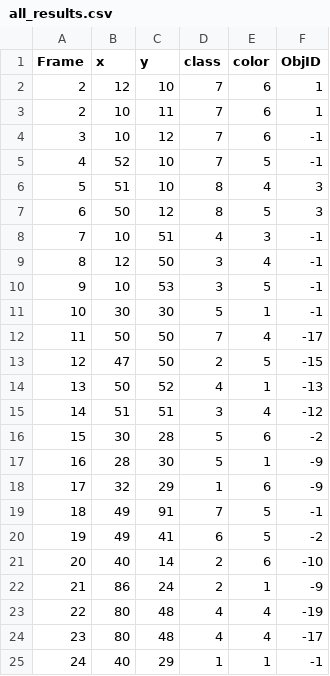
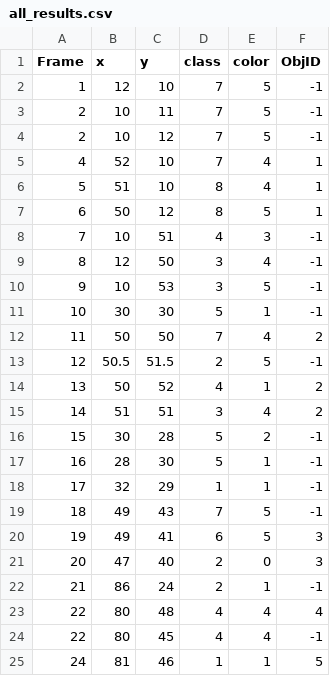
Before and after one commit to borisef/clusterATR, a CSV file: data/all_results.csv, drawn as a sheet.

```diff
--- a/data/all_results.csv
+++ b/data/all_results.csv
@@ -1,8 +1,8 @@
 Frame,x,y,class,color,ObjID
-2,12,10,7,6,1
-2,10,11,7,6,1
-3,10,12,7,6,-1
-4,52,10,7,5,-1
-5,51,10,8,4,3
-6,50,12,8,5,3
+1,12,10,7,5,-1
+2,10,11,7,5,-1
+2,10,12,7,5,-1
+4,52,10,7,4,1
+5,51,10,8,4,1
+6,50,12,8,5,1
 7,10,51,4,3,-1
@@ -11,15 +11,15 @@ Frame,x,y,class,color,ObjID
 10,30,30,5,1,-1
-11,50,50,7,4,-17
-12,47,50,2,5,-15
-13,50,52,4,1,-13
-14,51,51,3,4,-12
-15,30,28,5,6,-2
-16,28,30,5,1,-9
-17,32,29,1,6,-9
-18,49,91,7,5,-1
-19,49,41,6,5,-2
-20,40,14,2,6,-10
-21,86,24,2,1,-9
-22,80,48,4,4,-19
-23,80,48,4,4,-17
-24,40,29,1,1,-1
+11,50,50,7,4,2
+12,50.5,51.5,2,5,-1
+13,50,52,4,1,2
+14,51,51,3,4,2
+15,30,28,5,2,-1
+16,28,30,5,1,-1
+17,32,29,1,1,-1
+18,49,43,7,5,-1
+19,49,41,6,5,3
+20,47,40,2,0,3
+21,86,24,2,1,-1
+22,80,48,4,4, 4
+22,80,45,4,4,-1
+24,81,46,1,1, 5
```
Also changed, not shown: 2 other files.
